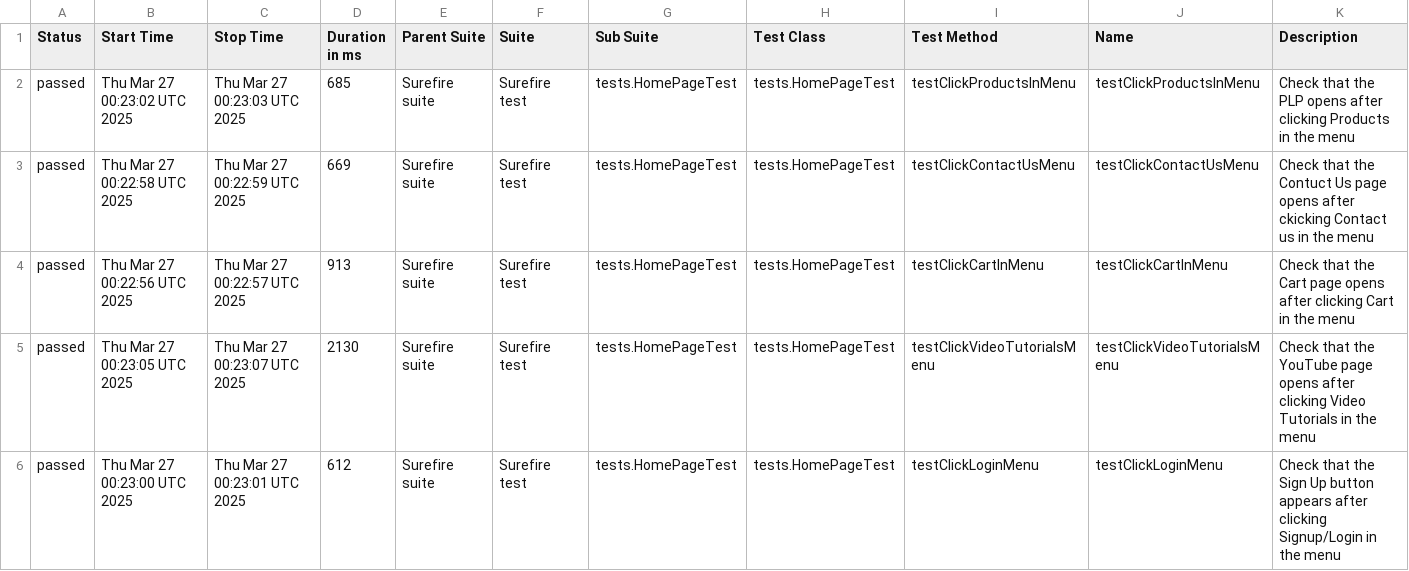
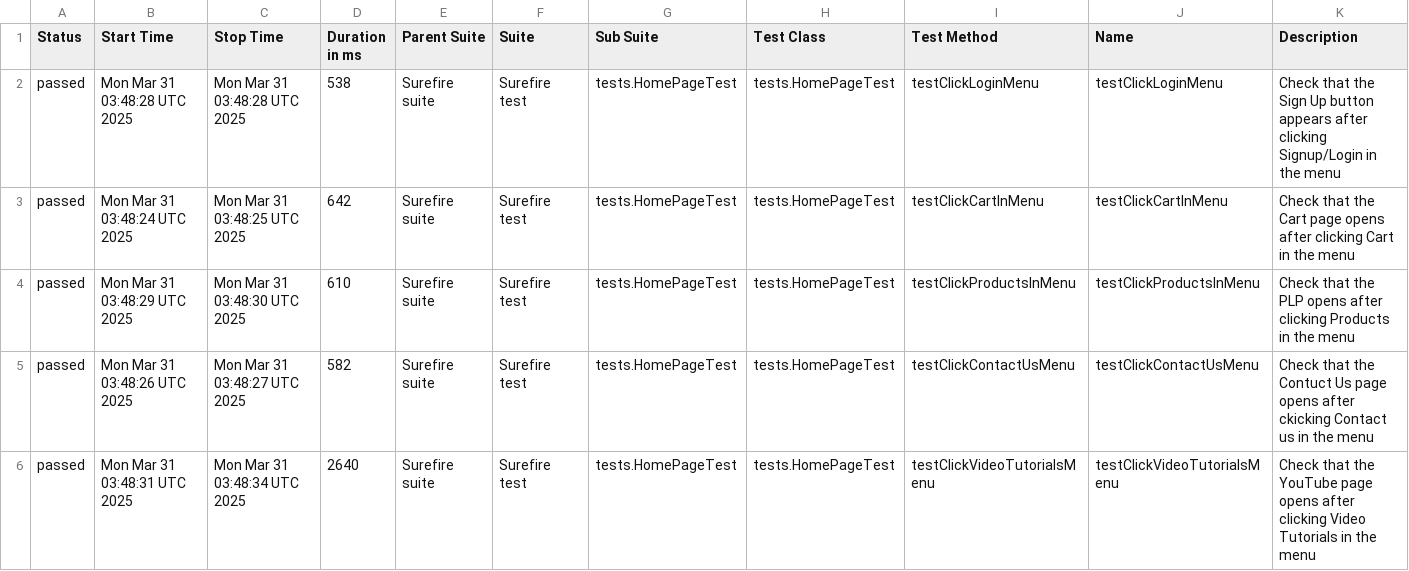
Before and after one commit to alevtinasemeniuk/web-ecommerce-automation, a CSV file: data/suites.csv, drawn as a sheet.

```diff
--- a/data/suites.csv
+++ b/data/suites.csv
@@ -1,6 +1,6 @@
 "Status","Start Time","Stop Time","Duration in ms","Parent Suite","Suite","Sub Suite","Test Class","Test Method","Name","Description"
-"passed","Thu Mar 27 00:23:02 UTC 2025","Thu Mar 27 00:23:03 UTC 2025","685","Surefire suite","Surefire test","tests.HomePageTest","tests.HomePageTest","testClickProductsInMenu","testClickProductsInMenu","Check that the PLP opens after clicking Products in the menu"
-"passed","Thu Mar 27 00:22:58 UTC 2025","Thu Mar 27 00:22:59 UTC 2025","669","Surefire suite","Surefire test","tests.HomePageTest","tests.HomePageTest","testClickContactUsMenu","testClickContactUsMenu","Check that the Contuct Us page opens after ckicking Contact us in the menu"
-"passed","Thu Mar 27 00:22:56 UTC 2025","Thu Mar 27 00:22:57 UTC 2025","913","Surefire suite","Surefire test","tests.HomePageTest","tests.HomePageTest","testClickCartInMenu","testClickCartInMenu","Check that the Cart page opens after clicking Cart in the menu"
-"passed","Thu Mar 27 00:23:05 UTC 2025","Thu Mar 27 00:23:07 UTC 2025","2130","Surefire suite","Surefire test","tests.HomePageTest","tests.HomePageTest","testClickVideoTutorialsMenu","testClickVideoTutorialsMenu","Check that the YouTube page opens after clicking Video Tutorials in the menu"
-"passed","Thu Mar 27 00:23:00 UTC 2025","Thu Mar 27 00:23:01 UTC 2025","612","Surefire suite","Surefire test","tests.HomePageTest","tests.HomePageTest","testClickLoginMenu","testClickLoginMenu","Check that the Sign Up button appears after clicking Signup/Login in the menu"
+"passed","Mon Mar 31 03:48:28 UTC 2025","Mon Mar 31 03:48:28 UTC 2025","538","Surefire suite","Surefire test","tests.HomePageTest","tests.HomePageTest","testClickLoginMenu","testClickLoginMenu","Check that the Sign Up button appears after clicking Signup/Login in the menu"
+"passed","Mon Mar 31 03:48:24 UTC 2025","Mon Mar 31 03:48:25 UTC 2025","642","Surefire suite","Surefire test","tests.HomePageTest","tests.HomePageTest","testClickCartInMenu","testClickCartInMenu","Check that the Cart page opens after clicking Cart in the menu"
+"passed","Mon Mar 31 03:48:29 UTC 2025","Mon Mar 31 03:48:30 UTC 2025","610","Surefire suite","Surefire test","tests.HomePageTest","tests.HomePageTest","testClickProductsInMenu","testClickProductsInMenu","Check that the PLP opens after clicking Products in the menu"
+"passed","Mon Mar 31 03:48:26 UTC 2025","Mon Mar 31 03:48:27 UTC 2025","582","Surefire suite","Surefire test","tests.HomePageTest","tests.HomePageTest","testClickContactUsMenu","testClickContactUsMenu","Check that the Contuct Us page opens after ckicking Contact us in the menu"
+"passed","Mon Mar 31 03:48:31 UTC 2025","Mon Mar 31 03:48:34 UTC 2025","2640","Surefire suite","Surefire test","tests.HomePageTest","tests.HomePageTest","testClickVideoTutorialsMenu","testClickVideoTutorialsMenu","Check that the YouTube page opens after clicking Video Tutorials in the menu"
```
Also changed, not shown: 19 other files.
